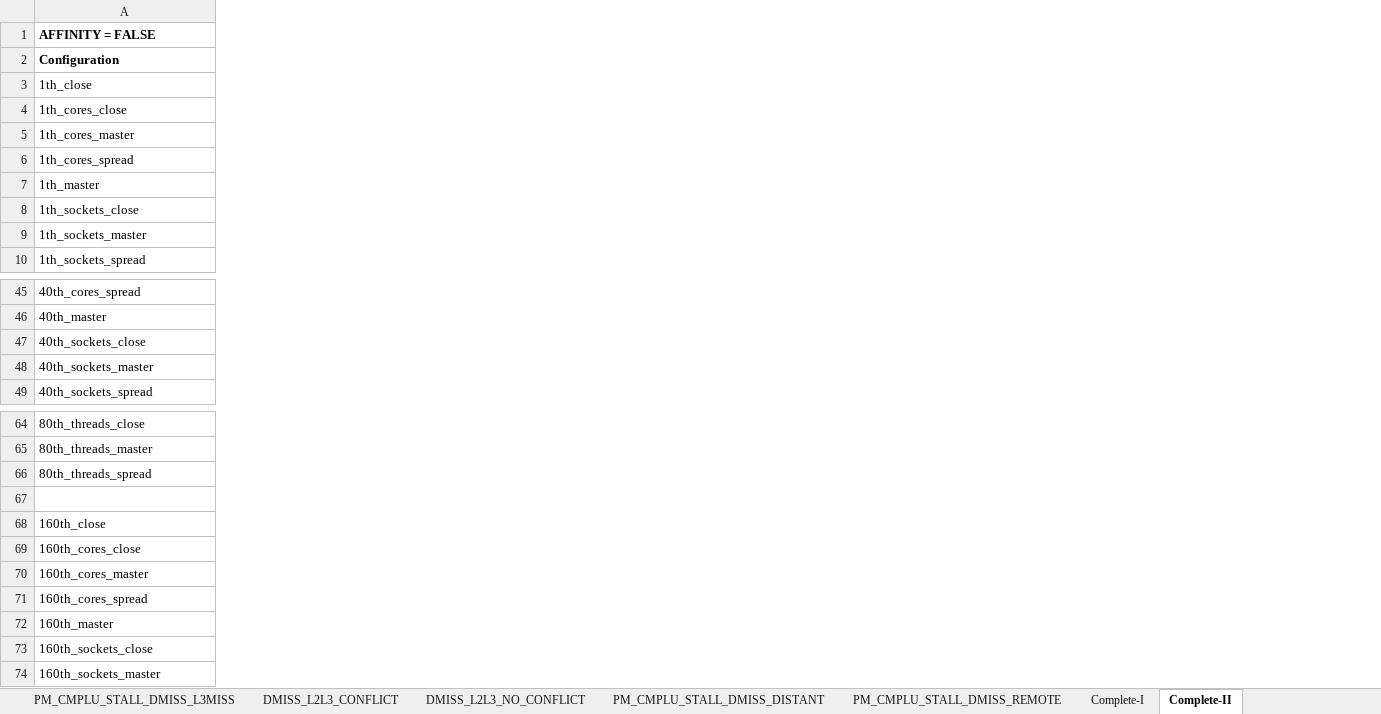
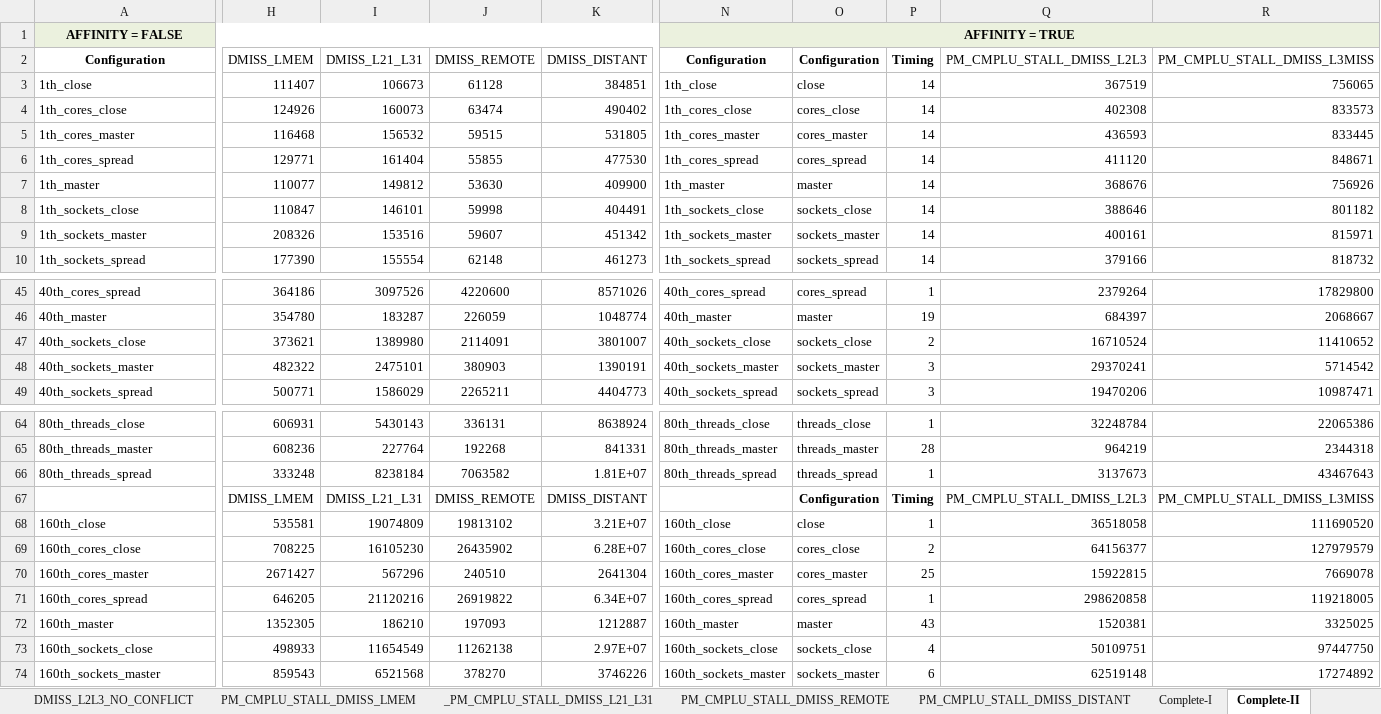
Before and after one commit to spophale/OpenMP_paper01, an Excel workbook: Data/HW_Counters.xlsx, sheet Complete-II, drawn as a sheet; only a part is shown, gaps mark what is left out; values as stored, in another font and other column widths than the file's, no borders; the diff covers the shown part only; the diff names each change by its address in the sheet, - before the commit and + after, or states it on an @@ line.

```diff
--- a/Data/HW_Counters.xlsx (sheet Complete-II)
+++ b/Data/HW_Counters.xlsx (sheet Complete-II)
+sheet tab: PM_CMPLU_STALL_DMISS_LMEM
+sheet tab: _PM_CMPLU_STALL_DMISS_L21_L31
@@ sheet tab order changed: DMISS_L2L3_NO_CONFLICT | PM_CMPLU_STALL_DMISS_LMEM | _PM_CMPLU_STALL_DMISS_L21_L31 | PM_CMPLU_STALL_DMISS_REMOTE | PM_CMPLU_STALL_DMISS_DISTANT | Complete-I | Complete-II @@
+column H, rows 2-10: DMISS_LMEM | 111407 | 124926 | 116468 | 129771 | 110077 | 110847 | 208326 | 177390; rows 45-49: 364186 | 354780 | 373621 | 482322 | 500771; rows 64-74: 606931 | 608236 | 333248 | DMISS_LMEM | 535581 | 708225 | 2671427 | 646205 | 1352305 | 498933 | 859543
+column I, rows 2-10: DMISS_L21_L31 | 106673 | 160073 | 156532 | 161404 | 149812 | 146101 | 153516 | 155554; rows 45-49: 3097526 | 183287 | 1389980 | 2475101 | 1586029; rows 64-74: 5430143 | 227764 | 8238184 | DMISS_L21_L31 | 19074809 | 16105230 | 567296 | 21120216 | 186210 | 11654549 | 6521568
+column J, rows 2-10: DMISS_REMOTE | 61128 | 63474 | 59515 | 55855 | 53630 | 59998 | 59607 | 62148; rows 45-49: 4220600 | 226059 | 2114091 | 380903 | 2265211; rows 64-74: 336131 | 192268 | 7063582 | DMISS_REMOTE | 19813102 | 26435902 | 240510 | 26919822 | 197093 | 11262138 | 378270
+column K, rows 2-10: DMISS_DISTANT | 384851 | 490402 | 531805 | 477530 | 409900 | 404491 | 451342 | 461273; rows 45-49: 8571026 | 1048774 | 3801007 | 1390191 | 4404773; rows 64-74: 8638924 | 841331 | 1.81E+07 | DMISS_DISTANT | 3.21E+07 | 6.28E+07 | 2641304 | 6.34E+07 | 1212887 | 2.97E+07 | 3746226
+column N, rows 1-10: AFFINITY = TRUE | Configuration | 1th_close | 1th_cores_close | 1th_cores_master | 1th_cores_spread | 1th_master | 1th_sockets_close | 1th_sockets_master | 1th_sockets_spread; rows 45-49: 40th_cores_spread | 40th_master | 40th_sockets_close | 40th_sockets_master | 40th_sockets_spread; rows 64-74: 80th_threads_close | 80th_threads_master | 80th_threads_spread |  | 160th_close | 160th_cores_close | 160th_cores_master | 160th_cores_spread | 160th_master | 160th_sockets_close | 160th_sockets_master
+column O, rows 2-10: Configuration | close | cores_close | cores_master | cores_spread | master | sockets_close | sockets_master | sockets_spread; rows 45-49: cores_spread | master | sockets_close | sockets_master | sockets_spread; rows 64-74: threads_close | threads_master | threads_spread | Configuration | close | cores_close | cores_master | cores_spread | master | sockets_close | sockets_master
+column P, rows 2-10: Timing | 14 | 14 | 14 | 14 | 14 | 14 | 14 | 14; rows 45-49: 1 | 19 | 2 | 3 | 3; rows 64-74: 1 | 28 | 1 | Timing | 1 | 2 | 25 | 1 | 43 | 4 | 6
+column Q, rows 2-10: PM_CMPLU_STALL_DMISS_L2L3 | 367519 | 402308 | 436593 | 411120 | 368676 | 388646 | 400161 | 379166; rows 45-49: 2379264 | 684397 | 16710524 | 29370241 | 19470206; rows 64-74: 32248784 | 964219 | 3137673 | PM_CMPLU_STALL_DMISS_L2L3 | 36518058 | 64156377 | 15922815 | 298620858 | 1520381 | 50109751 | 62519148
+column R, rows 2-10: PM_CMPLU_STALL_DMISS_L3MISS | 756065 | 833573 | 833445 | 848671 | 756926 | 801182 | 815971 | 818732; rows 45-49: 17829800 | 2068667 | 11410652 | 5714542 | 10987471; rows 64-74: 22065386 | 2344318 | 43467643 | PM_CMPLU_STALL_DMISS_L3MISS | 111690520 | 127979579 | 7669078 | 119218005 | 3325025 | 97447750 | 17274892
@@ A1 fill: none → #EBF1DE, alignment: left → center @@
+A1:K1 merged
-A2 alignment: left
+A2 alignment: center
```
Also changed, not shown: 8 added columns, 2 edited cells and cell formats elsewhere in this sheet, other sheet tabs, charts or pictures.
